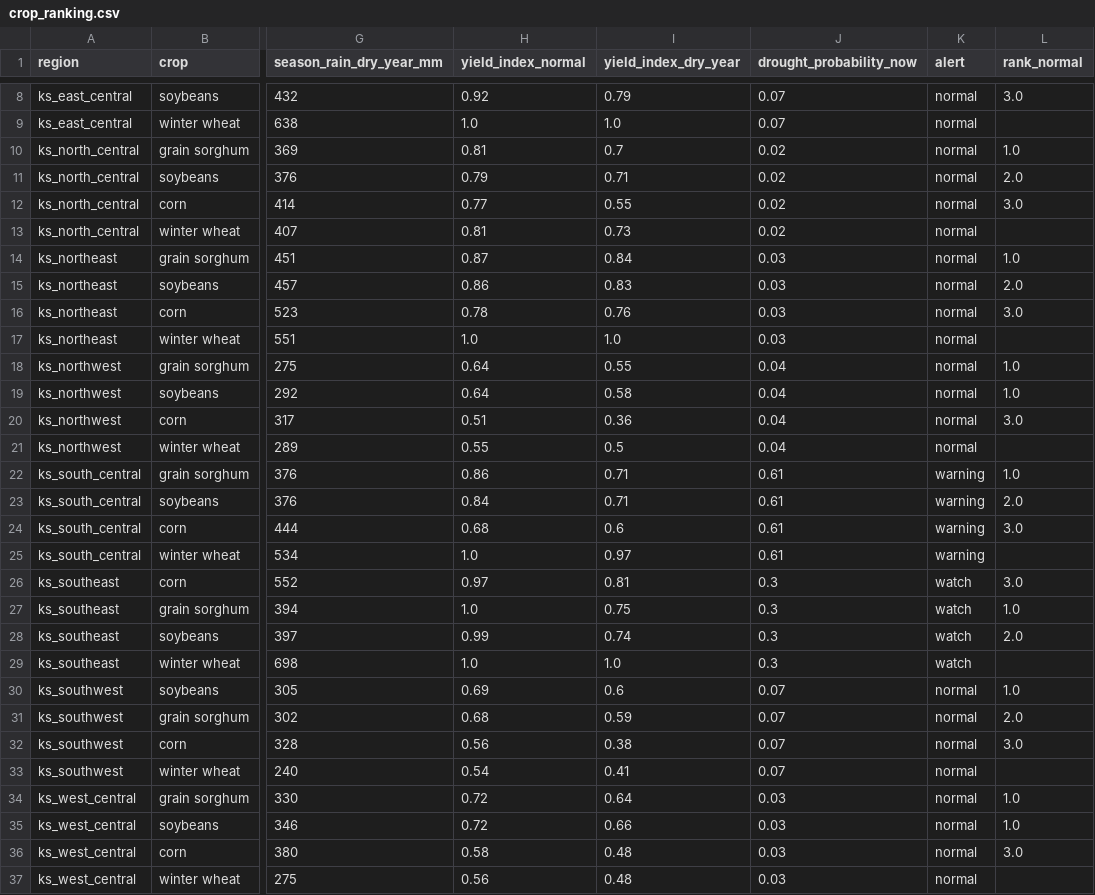
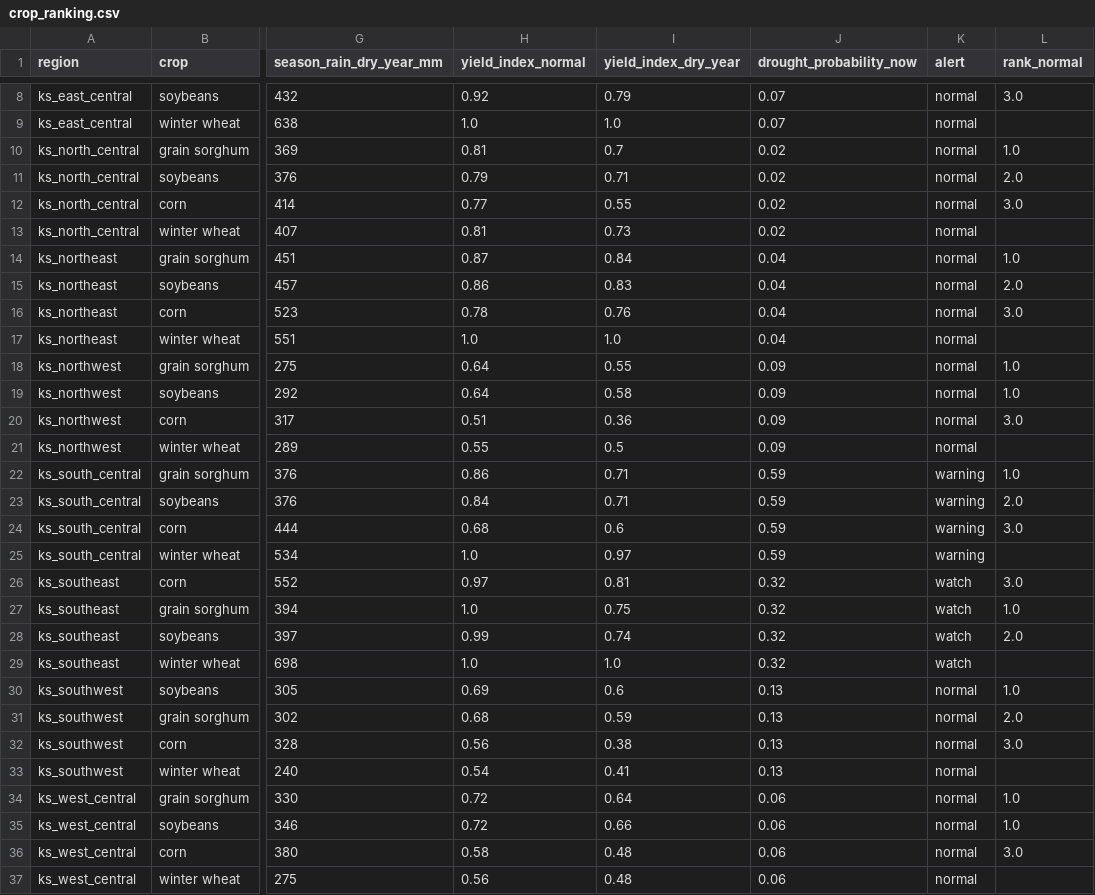
Before and after one commit to vp822-arch/spaceapps2026-kansas-crop-rotation, a CSV file: data/crop_ranking.csv, drawn as a sheet; only a part is shown, gaps mark what is left out; the diff covers the shown part only; the diff names each change by its address in the sheet, - before the commit and + after, or states it on an @@ line.

```diff
--- a/data/crop_ranking.csv
+++ b/data/crop_ranking.csv
-J14:J17 (drought_probability_now): 0.03
+J14:J17 (drought_probability_now): 0.04
-J18:J21 (drought_probability_now): 0.04
+J18:J21 (drought_probability_now): 0.09
-J22:J25 (drought_probability_now): 0.61
+J22:J25 (drought_probability_now): 0.59
-J26:J29 (drought_probability_now): 0.3
+J26:J29 (drought_probability_now): 0.32
-J30:J33 (drought_probability_now): 0.07
+J30:J33 (drought_probability_now): 0.13
-J34:J37 (drought_probability_now): 0.03
+J34:J37 (drought_probability_now): 0.06
```
Also changed, not shown: 4 edited cells elsewhere in this file, data/live_forecast.csv, data/model_predictions.csv, 16 other files.
